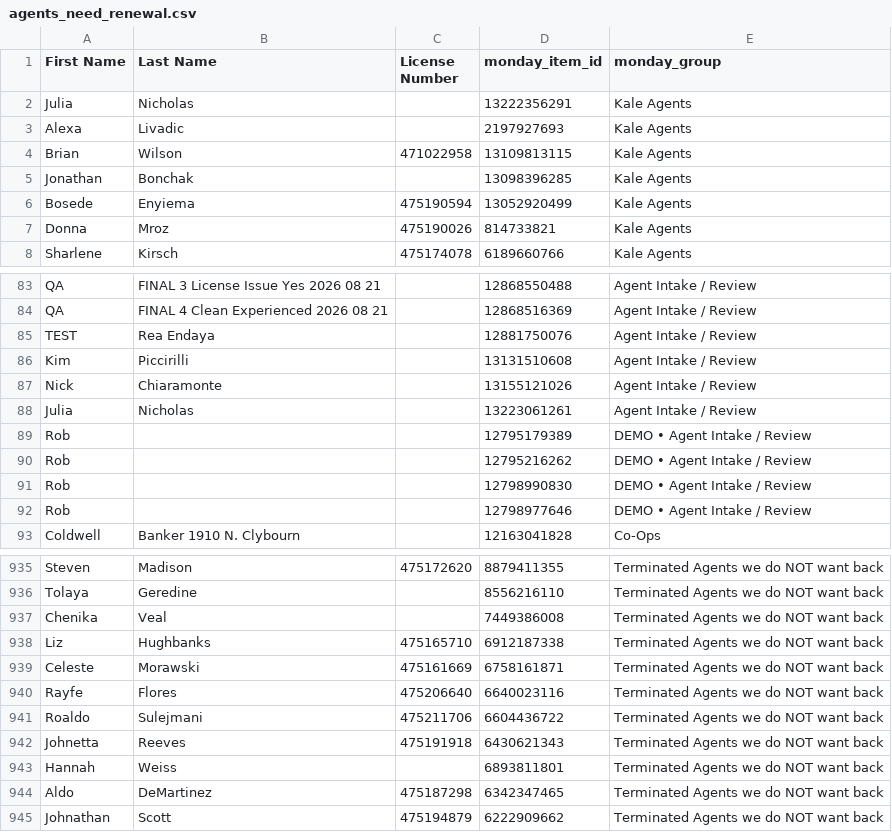
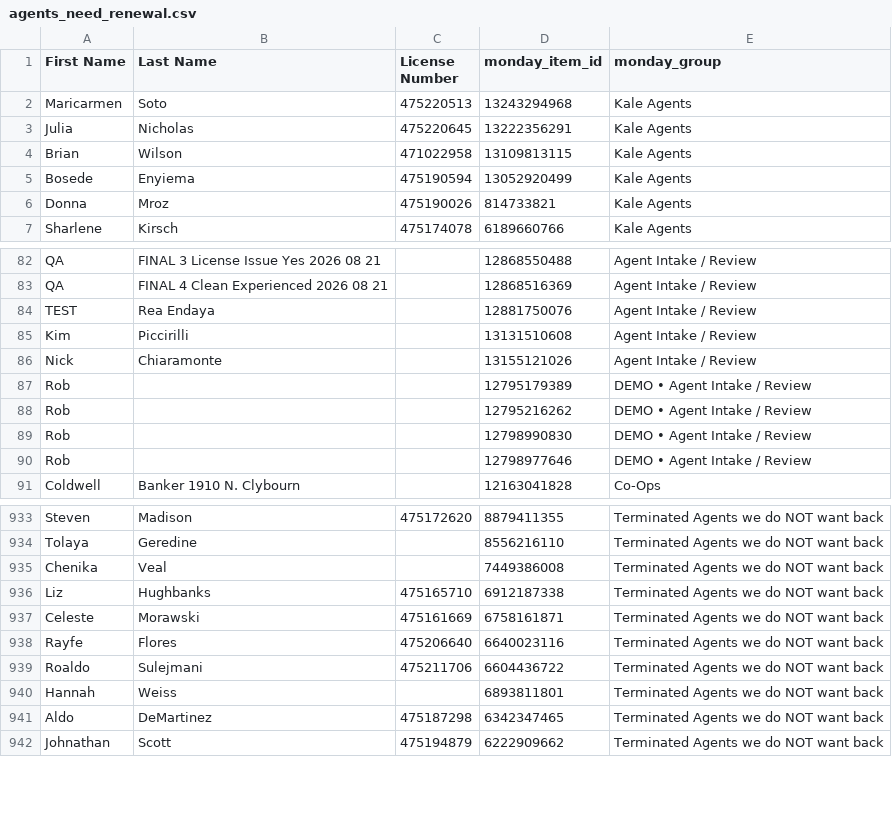
Before and after one commit to delfinparis/kha-agent-renewal-project, a CSV file: agents_need_renewal.csv, drawn as a sheet; only a part is shown, gaps mark what is left out.

```diff
--- a/agents_need_renewal.csv
+++ b/agents_need_renewal.csv
@@ -1,6 +1,5 @@
 First Name,Last Name,License Number,monday_item_id,monday_group
-Julia,Nicholas,,13222356291,Kale Agents
-Alexa,Livadic,,2197927693,Kale Agents
+Maricarmen,Soto,475220513,13243294968,Kale Agents
+Julia,Nicholas,475220645,13222356291,Kale Agents
 Brian,Wilson,471022958,13109813115,Kale Agents
-Jonathan,Bonchak,,13098396285,Kale Agents
 Bosede,Enyiema,475190594,13052920499,Kale Agents
@@ -87,3 +86,2 @@ Kim,Piccirilli,,13131510608,Agent Intake / Review
 Nick,Chiaramonte,,13155121026,Agent Intake / Review
-Julia,Nicholas,,13223061261,Agent Intake / Review
 Rob,,,12795179389,DEMO • Agent Intake / Review
@@ -941,3 +939,2 @@ Rayfe,Flores,475206640,6640023116,Terminated Agents we do NOT want back
 Roaldo,Sulejmani,475211706,6604436722,Terminated Agents we do NOT want back
-Johnetta,Reeves,475191918,6430621343,Terminated Agents we do NOT want back
 Hannah,Weiss,,6893811801,Terminated Agents we do NOT want back
```
Also changed, not shown: 1 other file.
